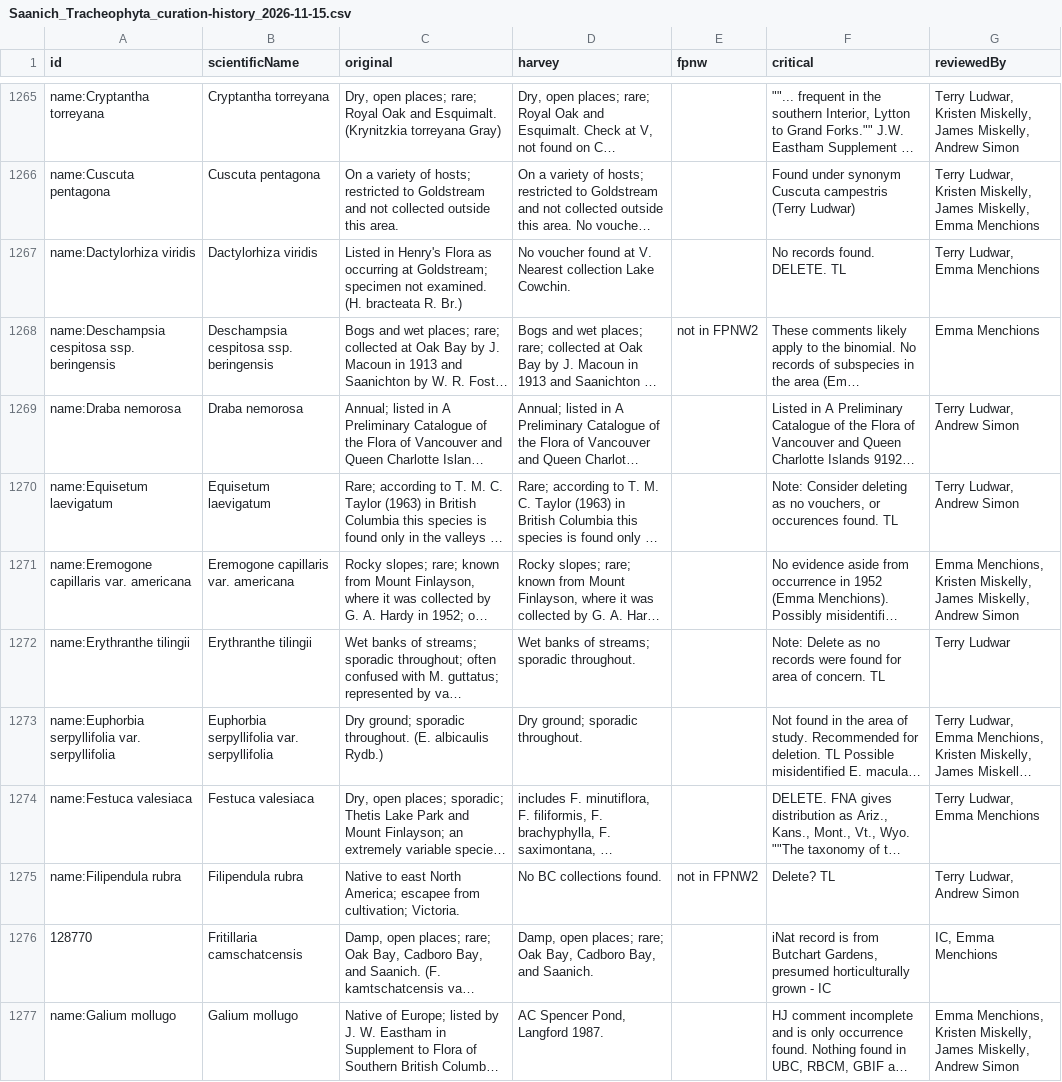
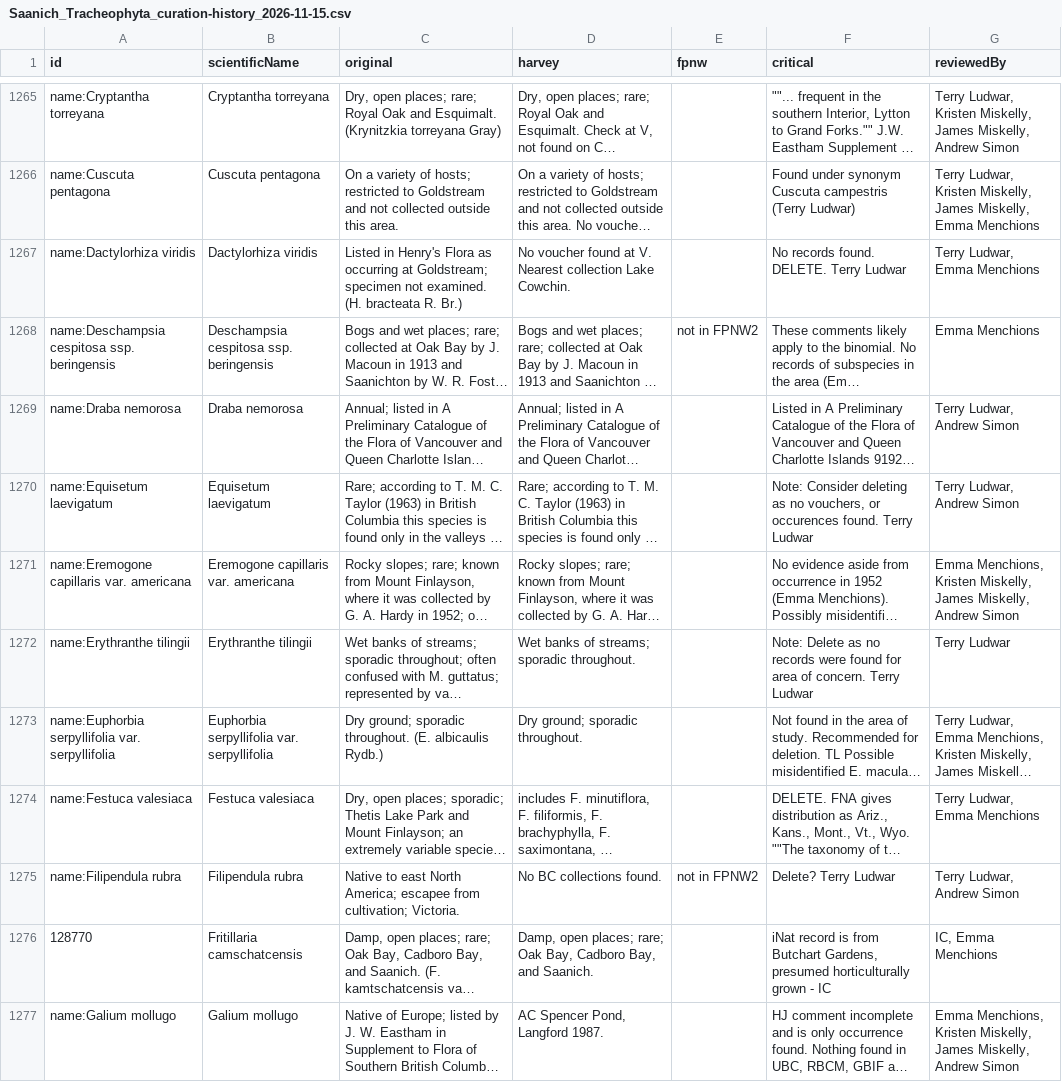
Before and after one commit to IMERSS/saanich-peninsula-flora, a CSV file: docs/local/data/tabular/Saanich_Tracheophyta_curation-history_2026-11-15.csv, drawn as a sheet; only a part is shown, gaps mark what is left out; long unchanged cells end in …; the diff covers the shown part only; the diff names each change by its address in the sheet, - before the commit and + after, or states it on an @@ line.

```diff
--- a/docs/local/data/tabular/Saanich_Tracheophyta_curation-history_2026-11-15.csv
+++ b/docs/local/data/tabular/Saanich_Tracheophyta_curation-history_2026-11-15.csv
-F1267 (critical): No records found. DELETE. TL
+F1267 (critical): No records found. DELETE. Terry Ludwar
-F1270 (critical): …occurences found. TL
+F1270 (critical): …occurences found. Terry Ludwar
-F1272 (critical): …of concern. TL
+F1272 (critical): …of concern. Terry Ludwar
-F1275 (critical): Delete? TL
+F1275 (critical): Delete? Terry Ludwar
```
Also changed, not shown: 88 edited cells elsewhere in this file, static/local/data/tabular/Saanich_Tracheophyta_curation-history_2026-11-15.csv, 33 other files.
